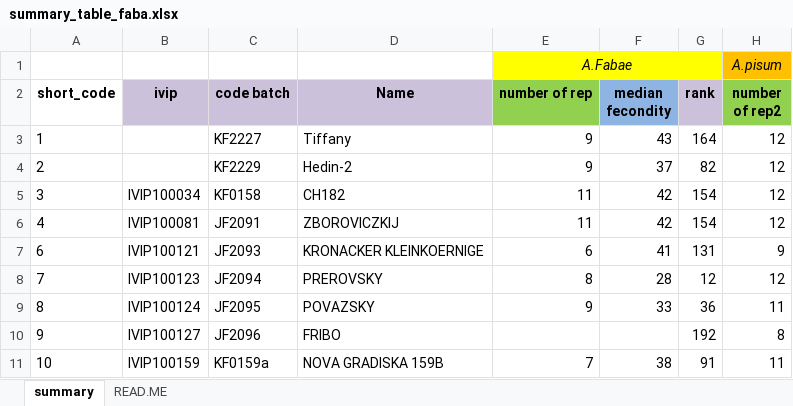
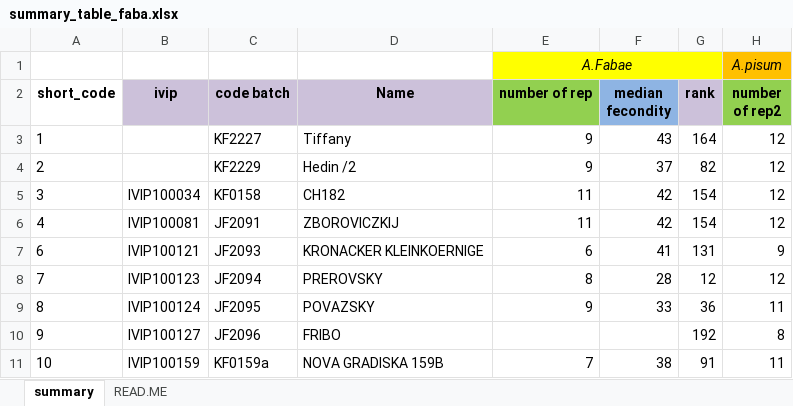
Before and after one commit to igepp-egi/faba_specifics, an Excel workbook: 00.info/summary_table_faba.xlsx, sheet summary, drawn as a sheet; only a part is shown; values as stored, in another font and other column widths than the file's, no borders; table styles not drawn; the diff names each change by its address in the sheet, - before the commit and + after, or states it on an @@ line.

Commit message:
:wrench: update info on P2-XP012 and P2-XP013 as wekk as on the faba collection

```diff
--- a/00.info/summary_table_faba.xlsx (sheet summary)
+++ b/00.info/summary_table_faba.xlsx (sheet summary)
-D4 (Name): Hedin-2
+D4 (Name): Hedin /2
```
Also changed, not shown: 00.info/09.experimental design/experimental design _P2XP008.xlsx, 4 other files.
